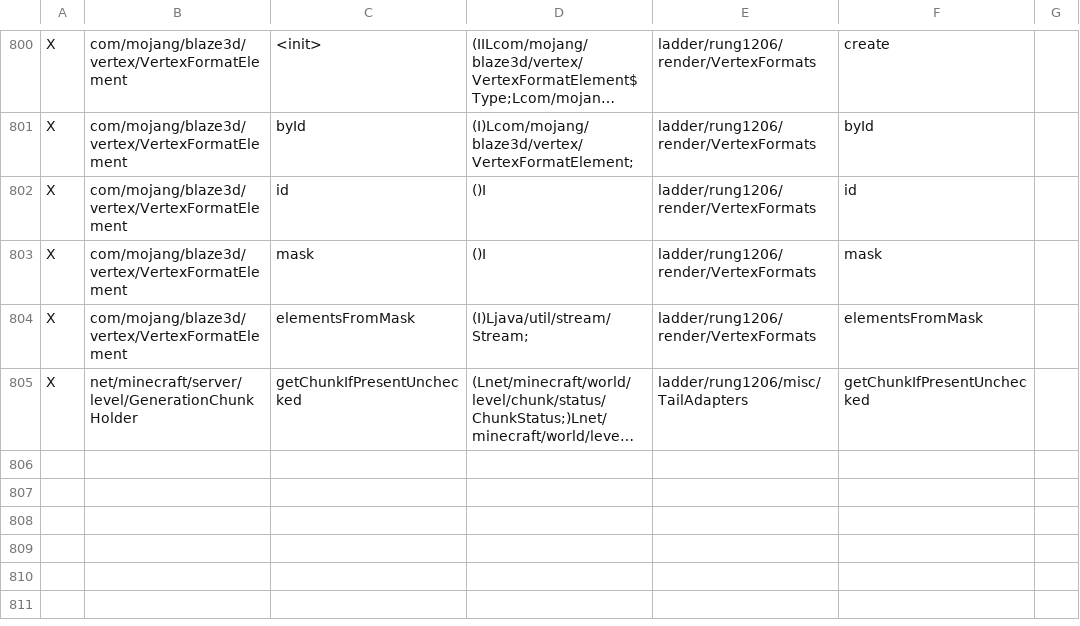
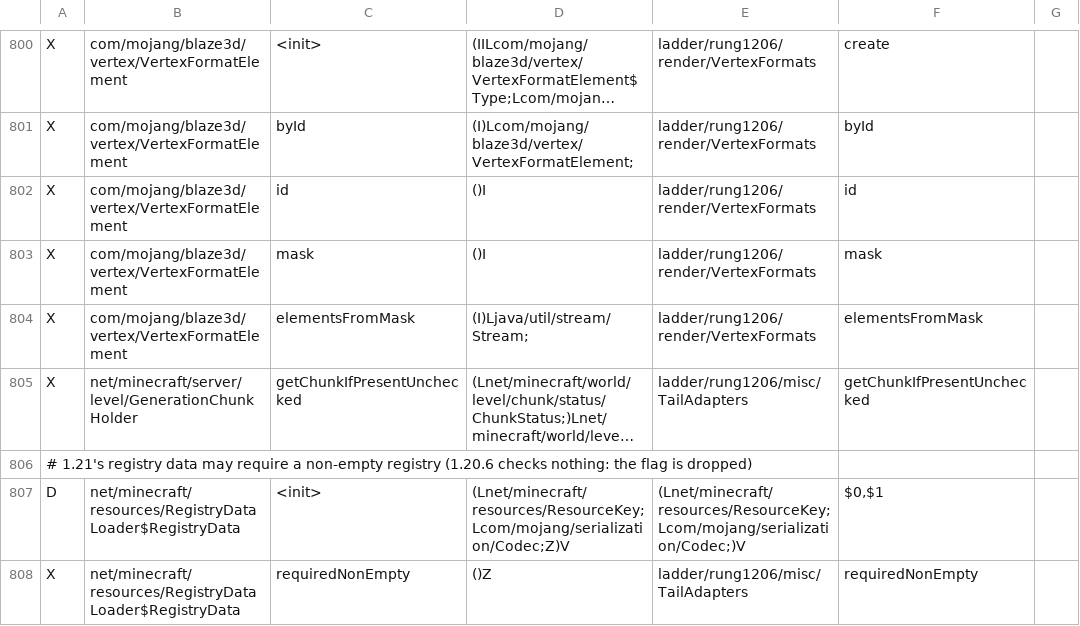
Before and after one commit to Xponer2/translator, a TSV file: adapters_1_20_6/src/main/resources/ladder-rules.tsv, drawn as a sheet; only a part is shown, gaps mark what is left out; long unchanged cells end in …; the diff names each change by its address in the sheet, - before the commit and + after, or states it on an @@ line.

```diff
--- a/adapters_1_20_6/src/main/resources/ladder-rules.tsv
+++ b/adapters_1_20_6/src/main/resources/ladder-rules.tsv
+row 806: # 1.21's registry data may require a non-empty registry (1.20.6 checks nothing: the flag is dropped)
+row 807: D | net/minecraft/resources/RegistryDataLoader$RegistryData | <init> | (Lnet/minecraft/resources/ResourceKey;Lcom/mojang/serialization/Codec;Z)V | (Lnet/minecraft/resources/ResourceKey;Lcom/mojang/serialization/Codec;)V | $0,$1
+row 808: X | net/minecraft/resources/RegistryDataLoader$RegistryData | requiredNonEmpty | ()Z | ladder/rung1206/misc/TailAdapters | requiredNonEmpty
```
Also changed, not shown: 1 other file.
